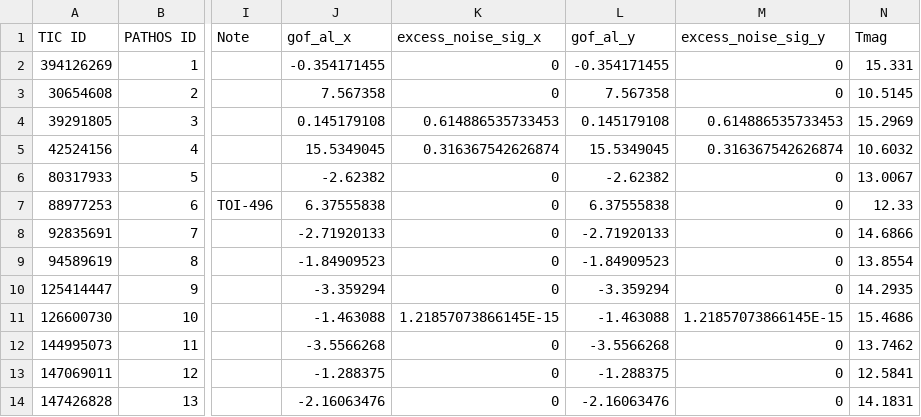
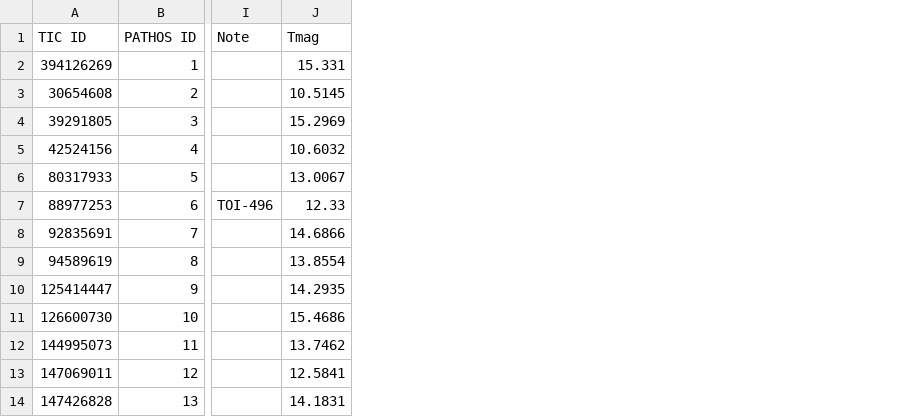
Before and after one commit to jpdeleon/chronos, a CSV file: data/pathos_candidates.csv, drawn as a sheet; only a part is shown, gaps mark what is left out; the diff names each change by its address in the sheet, - before the commit and + after, or states it on an @@ line.

```diff
--- a/data/pathos_candidates.csv
+++ b/data/pathos_candidates.csv
-column J (gof_al_x), rows 2-14: -0.354171455 | 7.567358 | 0.145179108 | 15.5349045 | -2.62382 | 6.37555838 | -2.71920133 | -1.84909523 | -3.359294 | -1.463088 | -3.5566268 | -1.288375 | -2.16063476
-column K (excess_noise_sig_x), rows 2-14: 0 | 0 | 0.614886535733453 | 0.316367542626874 | 0 | 0 | 0 | 0 | 0 | 1.21857073866145E-15 | 0 | 0 | 0
-column L (gof_al_y), rows 2-14: -0.354171455 | 7.567358 | 0.145179108 | 15.5349045 | -2.62382 | 6.37555838 | -2.71920133 | -1.84909523 | -3.359294 | -1.463088 | -3.5566268 | -1.288375 | -2.16063476
-column M (excess_noise_sig_y), rows 2-14: 0 | 0 | 0.614886535733453 | 0.316367542626874 | 0 | 0 | 0 | 0 | 0 | 1.21857073866145E-15 | 0 | 0 | 0
```
Also changed, not shown: data/TOIs.csv, 9 other files.
